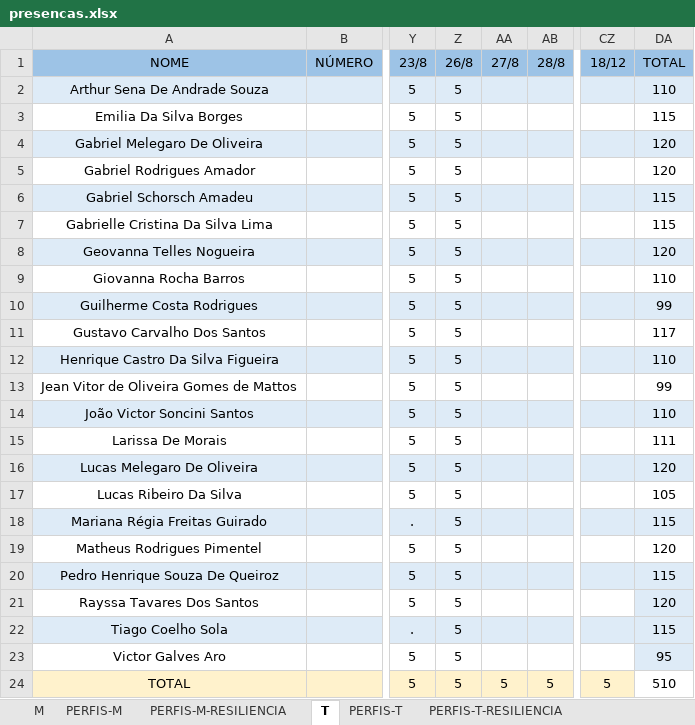
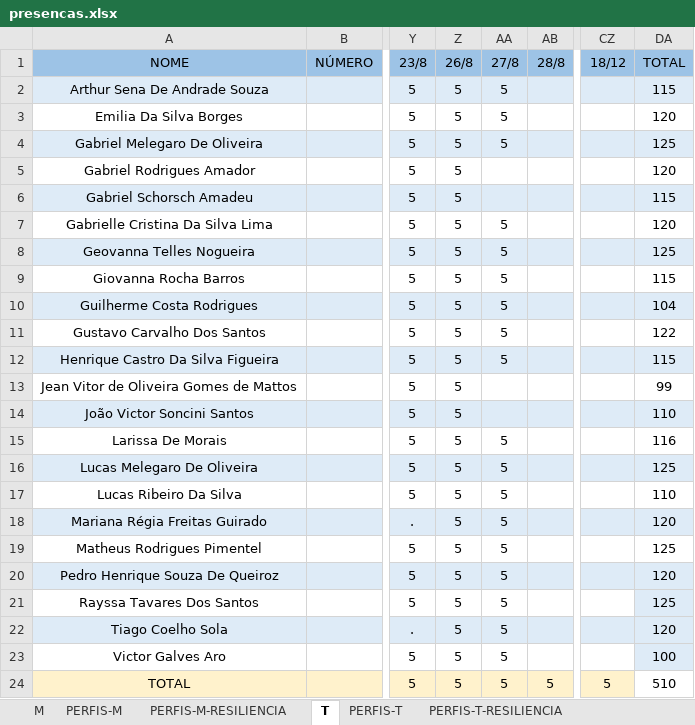
Before and after one commit to corujasdevbr/senai-desenvolvimento-2s2019, an Excel workbook: organizacao/presencas.xlsx, sheet T, drawn as a sheet; only a part is shown, gaps mark what is left out; values as stored, in another font and other column widths than the file's, no borders; the diff names each change by its address in the sheet, - before the commit and + after, or states it on an @@ line.

Commit message:
up

```diff
--- a/organizacao/presencas.xlsx (sheet T)
+++ b/organizacao/presencas.xlsx (sheet T)
-AA2:AA4 (27/8): (empty)
+AA2:AA4 (27/8): 5
-DA2 (TOTAL): 110
+DA2 (TOTAL): 115
-DA3 (TOTAL): 115
+DA3 (TOTAL): 120
-DA4 (TOTAL): 120
+DA4 (TOTAL): 125
-AA7:AA12 (27/8): (empty)
+AA7:AA12 (27/8): 5
-DA7 (TOTAL): 115
+DA7 (TOTAL): 120
-DA8 (TOTAL): 120
+DA8 (TOTAL): 125
-DA9 (TOTAL): 110
+DA9 (TOTAL): 115
-DA10 (TOTAL): 99
+DA10 (TOTAL): 104
-DA11 (TOTAL): 117
+DA11 (TOTAL): 122
-DA12 (TOTAL): 110
+DA12 (TOTAL): 115
-AA15:AA23 (27/8): (empty)
+AA15:AA23 (27/8): 5
-DA15 (TOTAL): 111
+DA15 (TOTAL): 116
-DA16 (TOTAL): 120
+DA16 (TOTAL): 125
-DA17 (TOTAL): 105
+DA17 (TOTAL): 110
-DA18 (TOTAL): 115
+DA18 (TOTAL): 120
-DA19 (TOTAL): 120
+DA19 (TOTAL): 125
-DA20 (TOTAL): 115
+DA20 (TOTAL): 120
-DA21 (TOTAL): 120
+DA21 (TOTAL): 125
-DA22 (TOTAL): 115
+DA22 (TOTAL): 120
-DA23 (TOTAL): 95
+DA23 (TOTAL): 100
```
